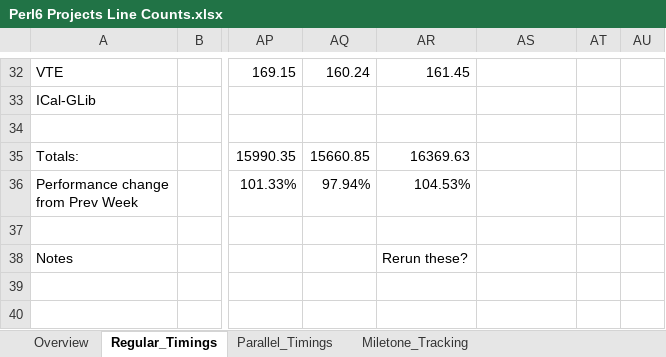
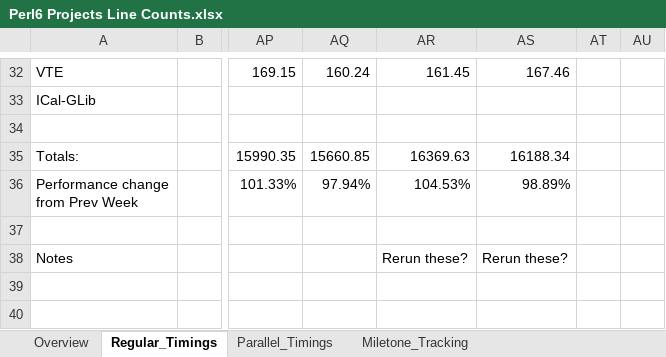
Before and after one commit to Xliff/p6-GLib, an Excel workbook: doc/Perl6 Projects Line Counts.xlsx, sheet Regular_Timings, drawn as a sheet; only a part is shown, gaps mark what is left out; values as stored, in another font and other column widths than the file's, no borders; the diff covers the shown part only; the diff names each change by its address in the sheet, - before the commit and + after, or states it on an @@ line.

```diff
--- a/doc/Perl6 Projects Line Counts.xlsx (sheet Regular_Timings)
+++ b/doc/Perl6 Projects Line Counts.xlsx (sheet Regular_Timings)
-AS32: (empty)
+AS32: 167.46
-AS35: (empty)
+AS35: 16188.34
-AS36: (empty)
+AS36: 98.89%
-AS38: (empty)
+AS38: Rerun these?
```
Also changed, not shown: 28 edited cells elsewhere in this sheet, sheet Overview, sheet Parallel_Timings, charts or pictures, 1 other file.
